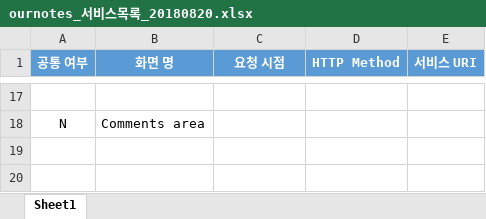
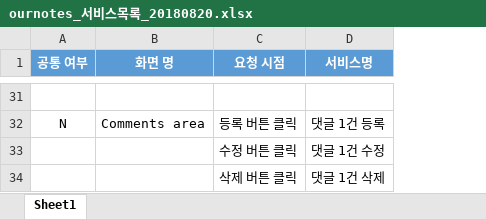
Before and after one commit to lljjssjjll/project-boot-ournotes, an Excel workbook: 서비스 목록/ournotes_서비스목록_20180820.xlsx, sheet Sheet1, drawn as a sheet; only a part is shown, gaps mark what is left out; values as stored, in another font and other column widths than the file's, no borders; removed rows and columns are numbered as before the commit, all else as after; the diff covers the shown part only; the diff names each change by its address in the sheet, - before the commit and + after, or states it on an @@ line.

```diff
--- a/서비스 목록/ournotes_서비스목록_20180820.xlsx (sheet Sheet1)
+++ b/서비스 목록/ournotes_서비스목록_20180820.xlsx (sheet Sheet1)
-column D (HTTP Method), empty
-column E (서비스 URI), empty
+column D (서비스명), row 32: 댓글 1건 등록
-C32 (요청 시점): (empty)
+C32 (요청 시점): 등록 버튼 클릭
+row 33:  |  | 수정 버튼 클릭 | 댓글 1건 수정
+row 34:  |  | 삭제 버튼 클릭 | 댓글 1건 삭제
```
Also changed, not shown: 14 added rows and 8 edited cells elsewhere in this sheet.
